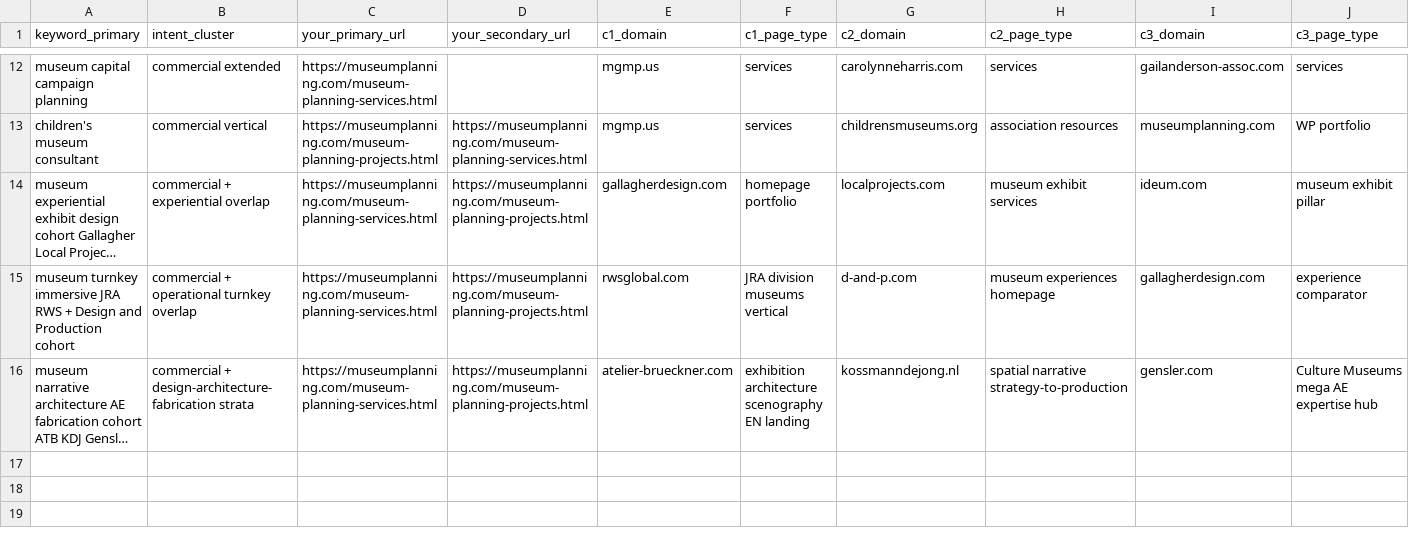
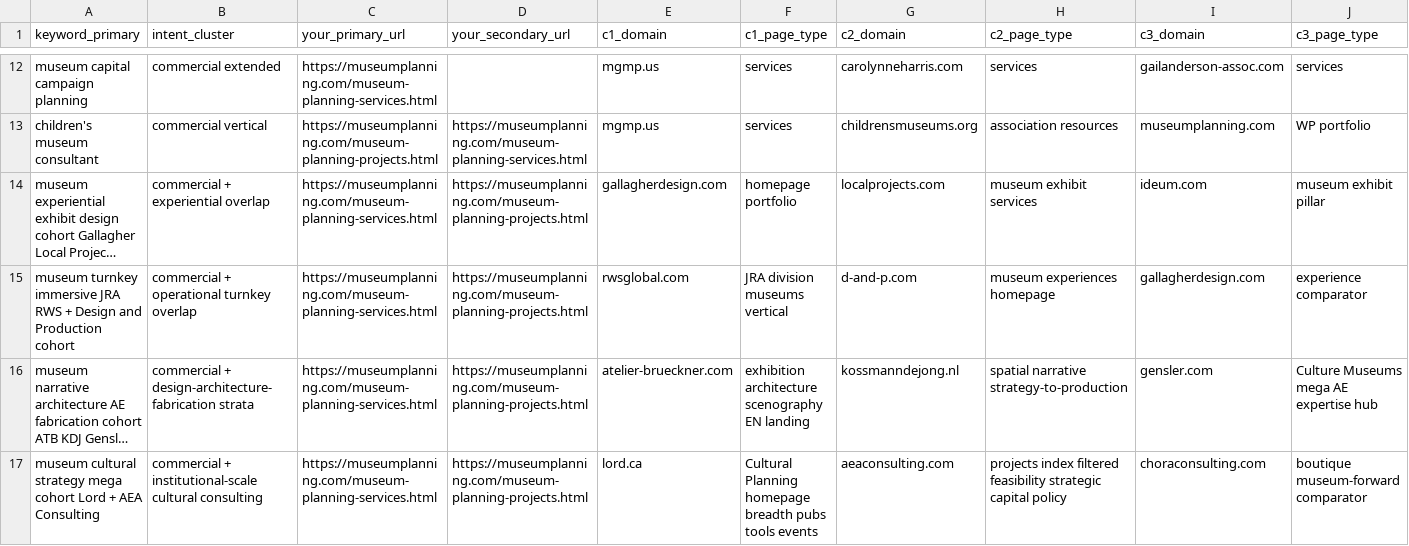
Before and after one commit to Museum-Planning-LLC/website-2.0, a CSV file: docs/seo-competitor-keyword-matrix.csv, drawn as a sheet; only a part is shown, gaps mark what is left out; long unchanged cells end in …; rows hold the shown columns only; the diff names each change by its address in the sheet, - before the commit and + after, or states it on an @@ line.

```diff
--- a/docs/seo-competitor-keyword-matrix.csv
+++ b/docs/seo-competitor-keyword-matrix.csv
+row 17: museum cultural strategy mega cohort Lord + AEA Consulting | commercial + institutional-scale cultural consulting | https://museumplanning.com/museum-planning-services.html | https://museumplanning.com/museum-planning-projects.html | lord.ca | Cultural Planning homepage breadth pubs tools events | aeaconsulting.com | projects index filtered feasibility strategic capital policy | choraconsulting.com | boutique museum-forward comparator
```
Also changed, not shown: 1 other file.
